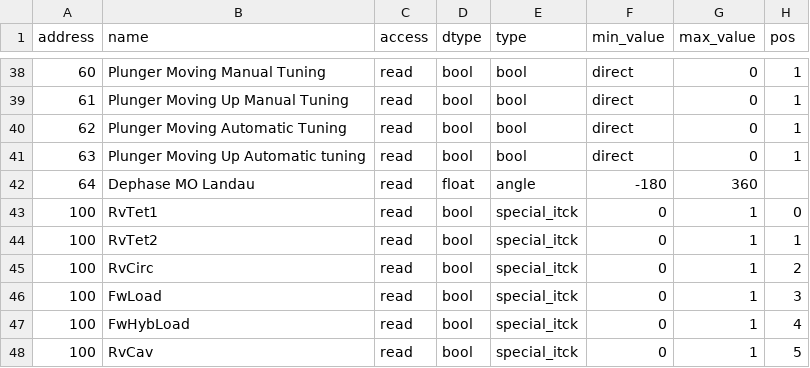
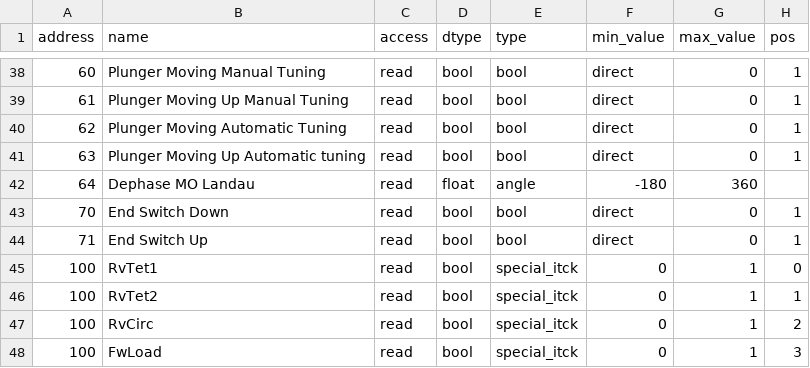
Before and after one commit to amilan/dev-maxiv-pynutaq, a CSV file: tools/codegenerator/CSVs/diags_diags.csv, drawn as a sheet; only a part is shown, gaps mark what is left out; the shorter side is filled out with more unchanged rows.

```diff
--- a/tools/codegenerator/CSVs/diags_diags.csv
+++ b/tools/codegenerator/CSVs/diags_diags.csv
@@ -42,2 +42,4 @@ address;name;access;dtype;type;min_value;max_value;pos
 64;Dephase MO Landau;read;float;angle;-180;360;
+70;End Switch Down;read;bool;bool;direct;0;1;
+71;End Switch Up;read;bool;bool;direct;0;1;
 100;RvTet1;read;bool;special_itck;0;1;0
```
Also changed, not shown: tools/codegenerator/CSVs/settings_diags.csv, 3 other files.
